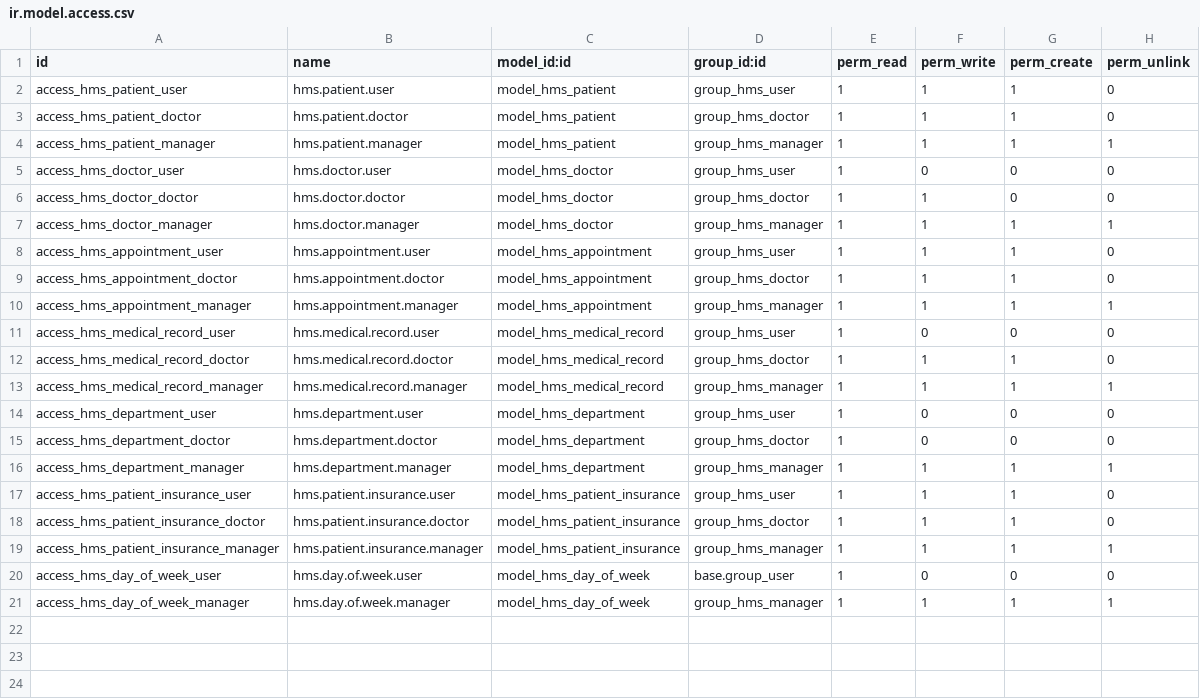
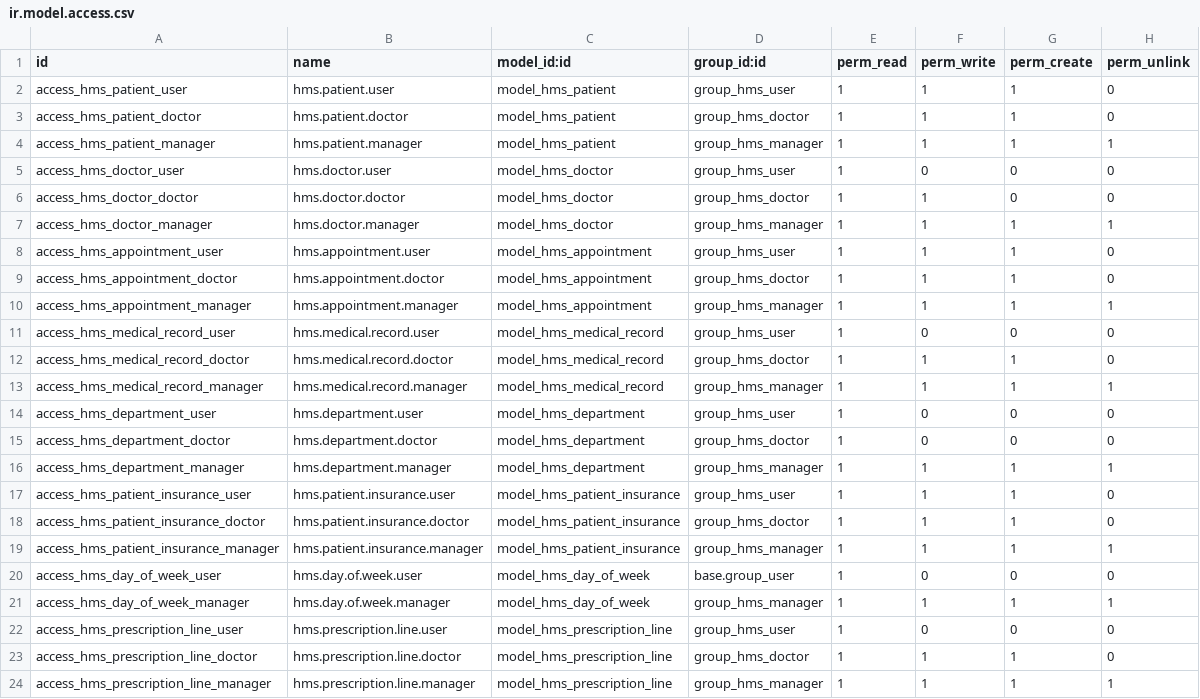
Before and after one commit to youssef-mundia/hospital_management, a CSV file: security/ir.model.access.csv, drawn as a sheet; the diff names each change by its address in the sheet, - before the commit and + after, or states it on an @@ line.

```diff
--- a/security/ir.model.access.csv
+++ b/security/ir.model.access.csv
+row 22: access_hms_prescription_line_user | hms.prescription.line.user | model_hms_prescription_line | group_hms_user | 1 | 0 | 0 | 0
+row 23: access_hms_prescription_line_doctor | hms.prescription.line.doctor | model_hms_prescription_line | group_hms_doctor | 1 | 1 | 1 | 0
+row 24: access_hms_prescription_line_manager | hms.prescription.line.manager | model_hms_prescription_line | group_hms_manager | 1 | 1 | 1 | 1
```
Also changed, not shown: 12 other files.
